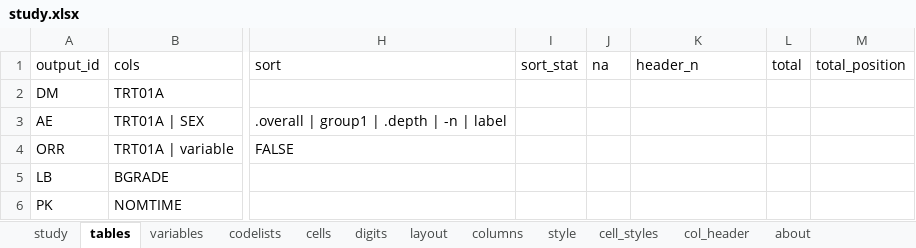
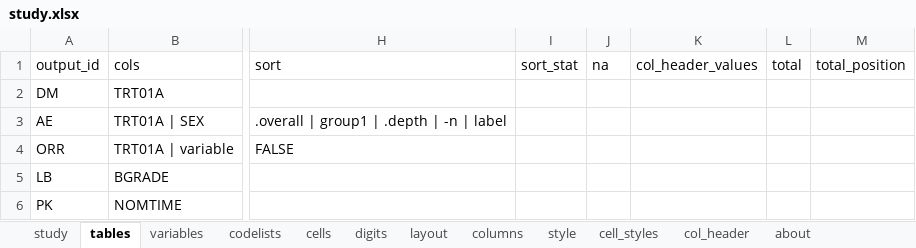
Before and after one commit to ichirio/tflspec, an Excel workbook: inst/extdata/ard-spec/study.xlsx, sheet tables, drawn as a sheet; only a part is shown, gaps mark what is left out; values as stored, in another font and other column widths than the file's, no borders; the diff names each change by its address in the sheet, - before the commit and + after, or states it on an @@ line.

```diff
--- a/inst/extdata/ard-spec/study.xlsx (sheet tables)
+++ b/inst/extdata/ard-spec/study.xlsx (sheet tables)
-K1: header_n
+K1: col_header_values
```
Also changed, not shown: inst/extdata/ard-spec/AE.xlsx, inst/extdata/ard-spec/DM.xlsx, 55 other files.
